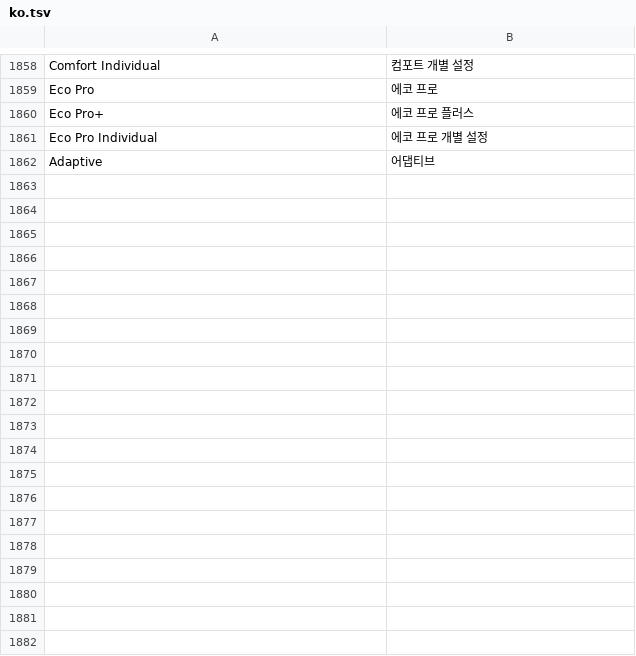
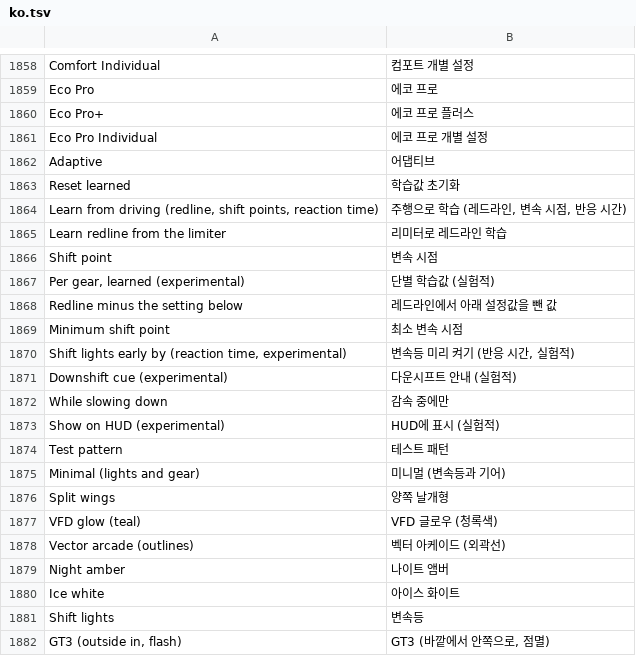
Before and after one commit to cauliflowermossgrape/idrive7-apps, a TSV file: kit/runtime/locales/ko.tsv, drawn as a sheet; only a part is shown, gaps mark what is left out; the diff covers the shown part only.

```diff
--- a/kit/runtime/locales/ko.tsv
+++ b/kit/runtime/locales/ko.tsv
@@ -1862 +1862,21 @@ Eco Pro Individual	에코 프로 개별 설정
 Adaptive	어댑티브
+Reset learned	학습값 초기화
+Learn from driving (redline, shift points, reaction time)	주행으로 학습 (레드라인, 변속 시점, 반응 시간)
+Learn redline from the limiter	리미터로 레드라인 학습
+Shift point	변속 시점
+Per gear, learned (experimental)	단별 학습값 (실험적)
+Redline minus the setting below	레드라인에서 아래 설정값을 뺀 값
+Minimum shift point	최소 변속 시점
+Shift lights early by (reaction time, experimental)	변속등 미리 켜기 (반응 시간, 실험적)
+Downshift cue (experimental)	다운시프트 안내 (실험적)
+While slowing down	감속 중에만
+Show on HUD (experimental)	HUD에 표시 (실험적)
+Test pattern	테스트 패턴
+Minimal (lights and gear)	미니멀 (변속등과 기어)
+Split wings	양쪽 날개형
+VFD glow (teal)	VFD 글로우 (청록색)
+Vector arcade (outlines)	벡터 아케이드 (외곽선)
+Night amber	나이트 앰버
+Ice white	아이스 화이트
+Shift lights	변속등
+GT3 (outside in, flash)	GT3 (바깥에서 안쪽으로, 점멸)
```
Also changed, not shown: 25 added rows elsewhere in this file, 1 other file.
